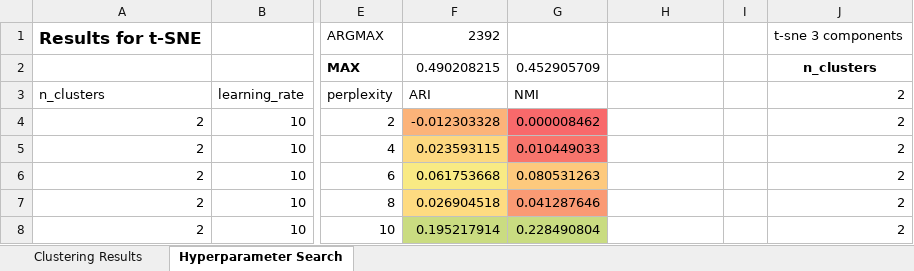
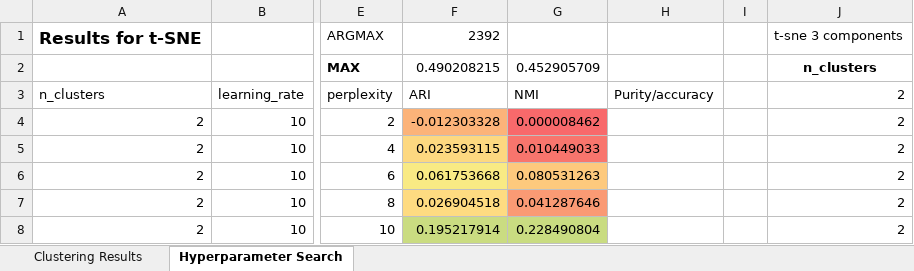
Before and after one commit to ariellubonja/DiffTumor, an Excel workbook: unsupervised_clustering_eval.xlsx, sheet Hyperparameter Search, drawn as a sheet; only a part is shown, gaps mark what is left out; values as stored, in another font and other column widths than the file's, no borders; the diff names each change by its address in the sheet, - before the commit and + after, or states it on an @@ line.

Commit message:
Changes to Excel(?) Also add interesting CT imgs

```diff
--- a/unsupervised_clustering_eval.xlsx (sheet Hyperparameter Search)
+++ b/unsupervised_clustering_eval.xlsx (sheet Hyperparameter Search)
-H3: (empty)
+H3: Purity/accuracy
```
Also changed, not shown: 4 other files.
